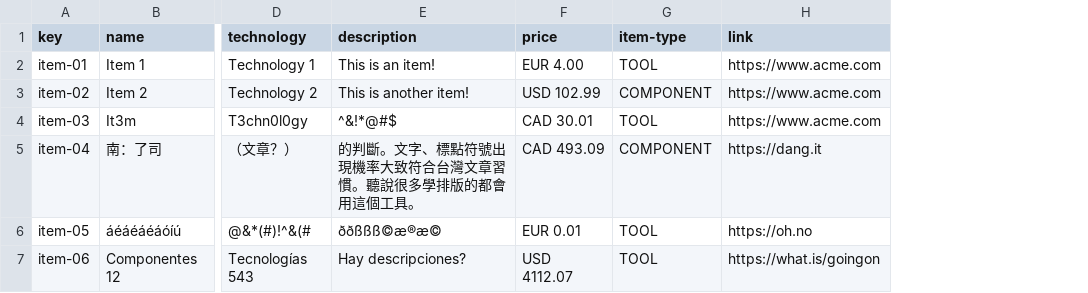
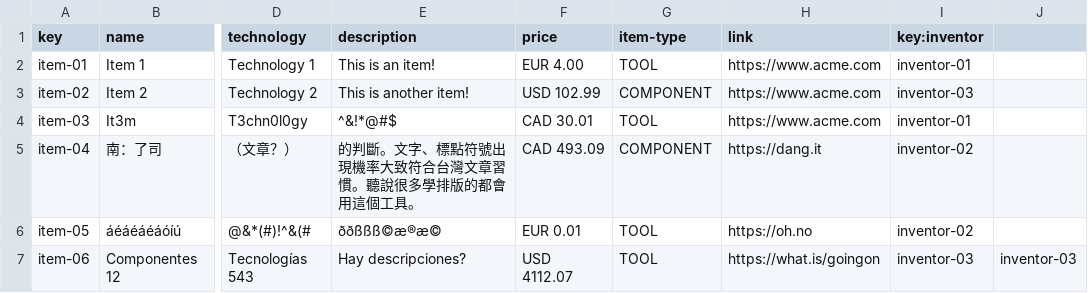
Before and after one commit to JStockwell/Acme-One-E8.02, a CSV file: src/main/webapp/WEB-INF/resources/sample-data/item.csv, drawn as a sheet; only a part is shown, gaps mark what is left out; the diff names each change by its address in the sheet, - before the commit and + after, or states it on an @@ line.

Commit message:
fix: item toolkit inventor relations
Added ManyToOne relations Item -> Inventor and Toolkit -> Inventor

```diff
--- a/src/main/webapp/WEB-INF/resources/sample-data/item.csv
+++ b/src/main/webapp/WEB-INF/resources/sample-data/item.csv
+column I (key:inventor), rows 2-7: inventor-01 | inventor-03 | inventor-01 | inventor-02 | inventor-02 | inventor-03
+column J, row 7: inventor-03
```
Also changed, not shown: src/main/webapp/WEB-INF/resources/sample-data/toolkit.csv, 2 other files.
